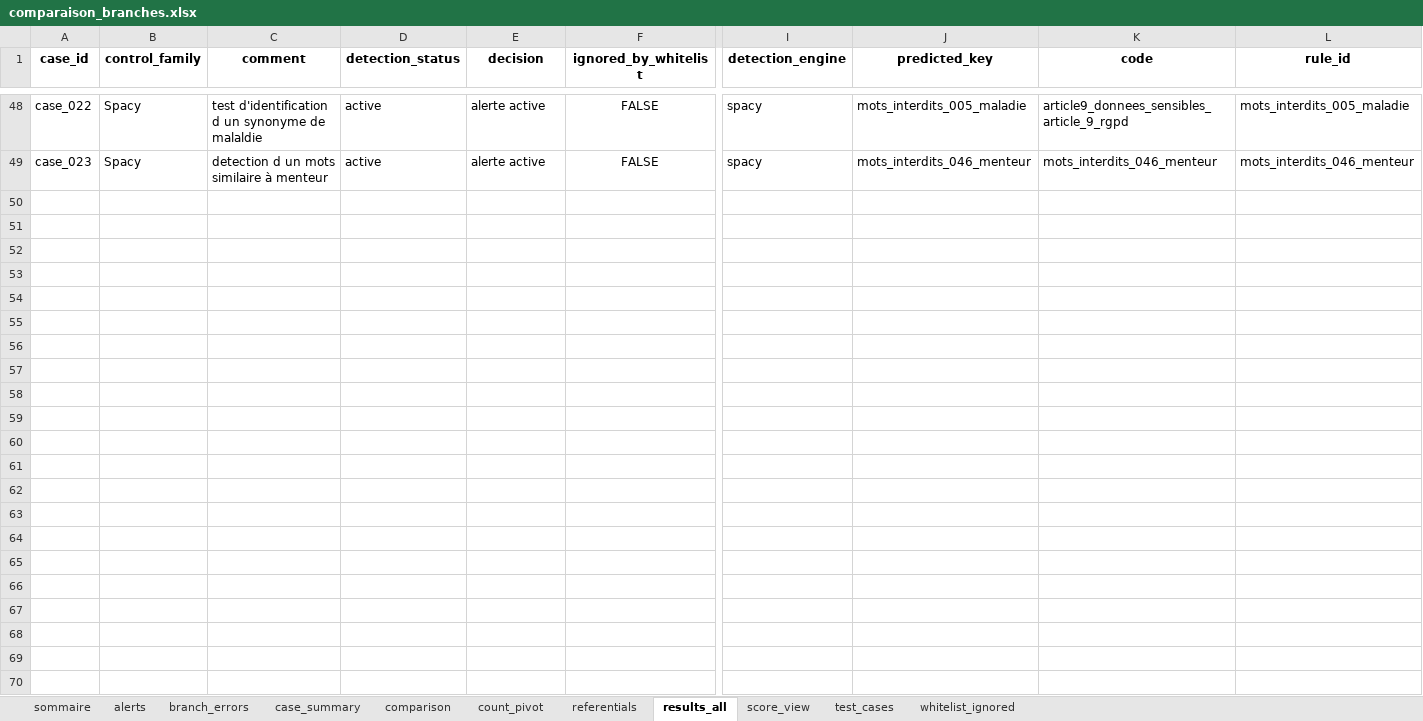
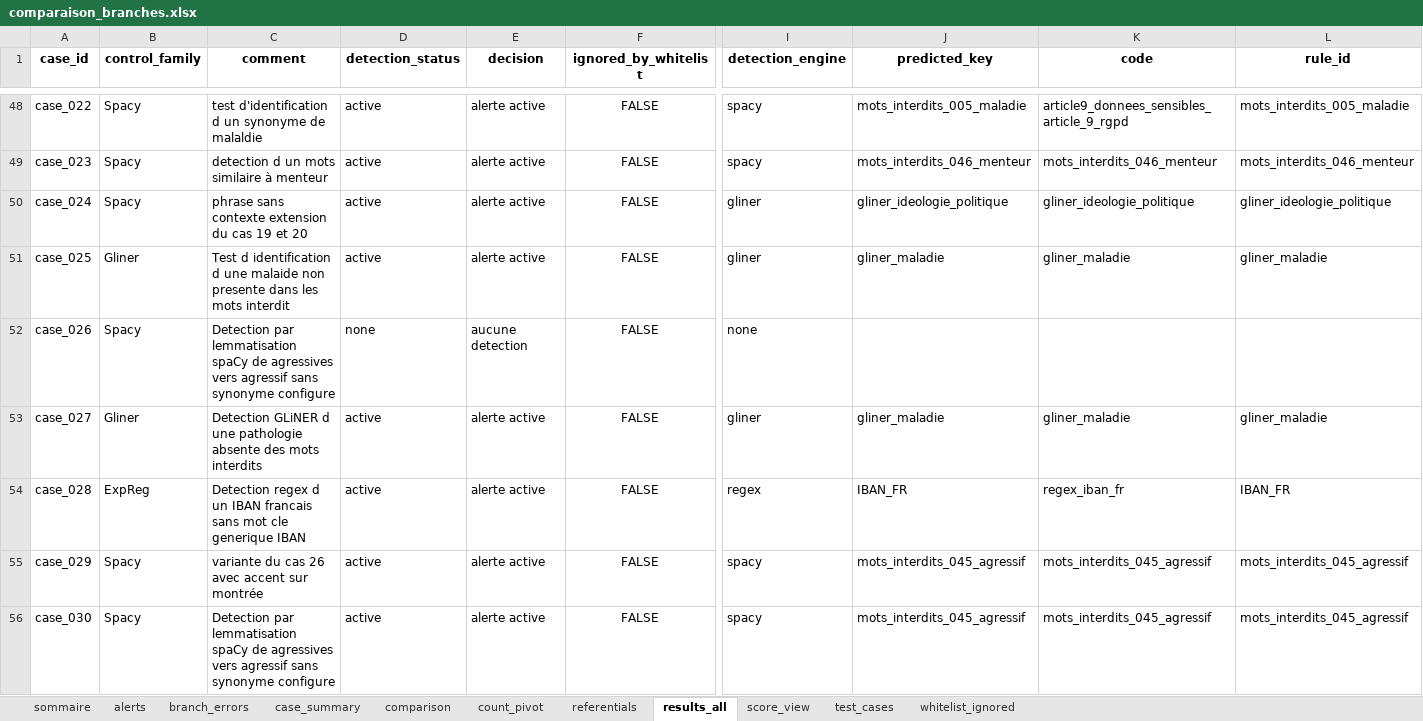
Before and after one commit to musvs34/TestPresentationNLP, an Excel workbook: outputs/comparaison_branches/comparaison_branches.xlsx, sheet results_all, drawn as a sheet; only a part is shown, gaps mark what is left out; values as stored, in another font and other column widths than the file's, no borders; rows hold the shown columns only; the diff names each change by its address in the sheet, - before the commit and + after, or states it on an @@ line.

```diff
--- a/outputs/comparaison_branches/comparaison_branches.xlsx (sheet results_all)
+++ b/outputs/comparaison_branches/comparaison_branches.xlsx (sheet results_all)
+row 50: case_024 | Spacy | phrase sans contexte extension du cas 19 et 20 | active | alerte active | FALSE | gliner | gliner_ideologie_politique | gliner_ideologie_politique | gliner_ideologie_politique
+row 51: case_025 | Gliner | Test d identification d une malaide non presente dans les mots interdit | active | alerte active | FALSE | gliner | gliner_maladie | gliner_maladie | gliner_maladie
+row 52: case_026 | Spacy | Detection par lemmatisation spaCy de agressives vers agressif sans synonyme configure | none | aucune detection | FALSE | none
+row 53: case_027 | Gliner | Detection GLiNER d une pathologie absente des mots interdits | active | alerte active | FALSE | gliner | gliner_maladie | gliner_maladie | gliner_maladie
+row 54: case_028 | ExpReg | Detection regex d un IBAN francais sans mot cle generique IBAN | active | alerte active | FALSE | regex | IBAN_FR | regex_iban_fr | IBAN_FR
+row 55: case_029 | Spacy | variante du cas 26 avec accent sur montrée | active | alerte active | FALSE | spacy | mots_interdits_045_agressif | mots_interdits_045_agressif | mots_interdits_045_agressif
+row 56: case_030 | Spacy | Detection par lemmatisation spaCy de agressives vers agressif sans synonyme configure | active | alerte active | FALSE | spacy | mots_interdits_045_agressif | mots_interdits_045_agressif | mots_interdits_045_agressif
```
Also changed, not shown: sheet alerts, sheet case_summary, sheet comparison, sheet score_view, sheet count_pivot, sheet test_cases, 1 more sheet, 9 other files.
